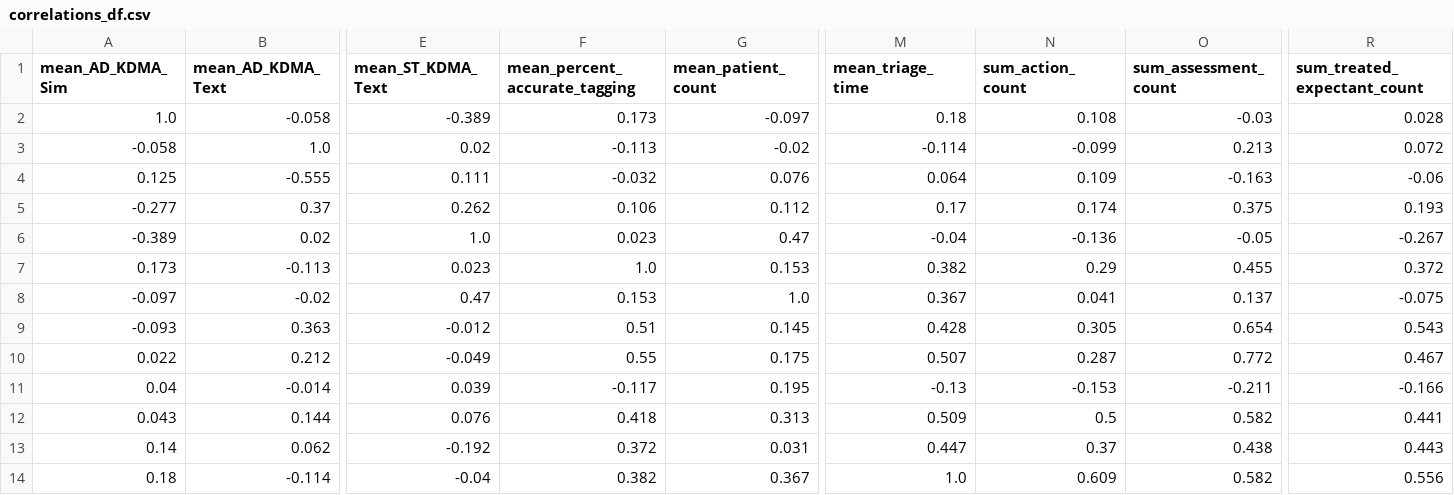
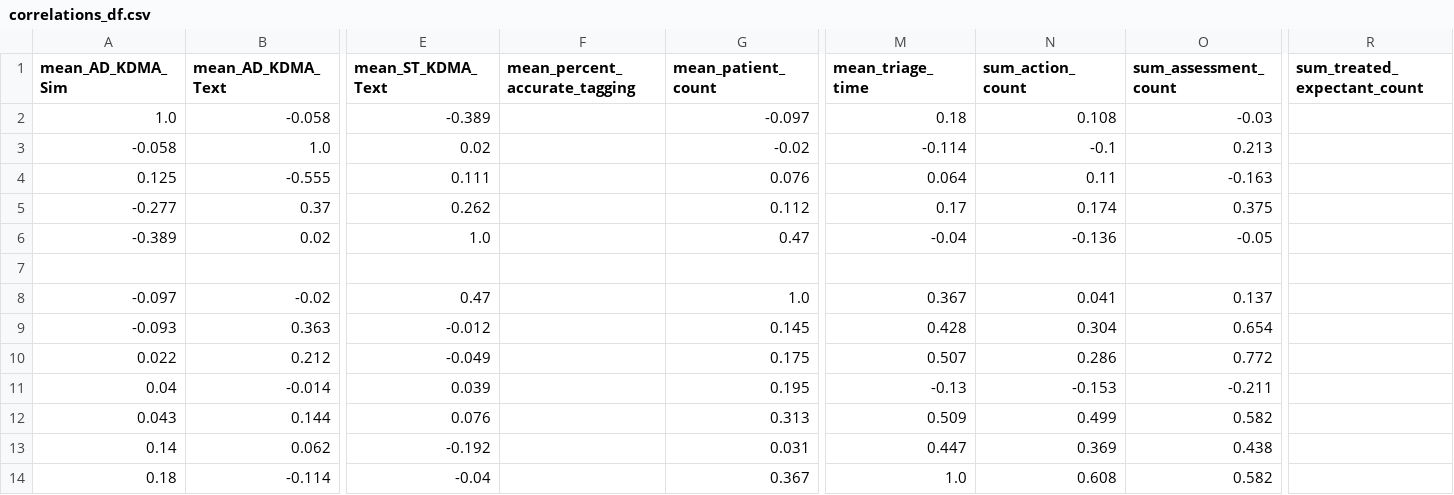
Before and after one commit to dbabbitt/itm-analysis-reporting-1, a CSV file: saves/csv/correlations_df.csv, drawn as a sheet; only a part is shown, gaps mark what is left out; rows hold the shown columns only; the diff covers the shown part only; the diff names each change by its address in the sheet, - before the commit and + after, or states it on an @@ line.

```diff
--- a/saves/csv/correlations_df.csv
+++ b/saves/csv/correlations_df.csv
-F2 (mean_percent_accurate_tagging): 0.173
+F2 (mean_percent_accurate_tagging): (empty)
-R2 (sum_treated_expectant_count): 0.028
+R2 (sum_treated_expectant_count): (empty)
-F3 (mean_percent_accurate_tagging): -0.113
+F3 (mean_percent_accurate_tagging): (empty)
-N3 (sum_action_count): -0.099
+N3 (sum_action_count): -0.1
-R3 (sum_treated_expectant_count): 0.072
+R3 (sum_treated_expectant_count): (empty)
-F4 (mean_percent_accurate_tagging): -0.032
+F4 (mean_percent_accurate_tagging): (empty)
-N4 (sum_action_count): 0.109
+N4 (sum_action_count): 0.11
-R4 (sum_treated_expectant_count): -0.06
+R4 (sum_treated_expectant_count): (empty)
-F5 (mean_percent_accurate_tagging): 0.106
+F5 (mean_percent_accurate_tagging): (empty)
-R5 (sum_treated_expectant_count): 0.193
+R5 (sum_treated_expectant_count): (empty)
-F6 (mean_percent_accurate_tagging): 0.023
+F6 (mean_percent_accurate_tagging): (empty)
-R6 (sum_treated_expectant_count): -0.267
+R6 (sum_treated_expectant_count): (empty)
-row 7: 0.173 | -0.113 | 0.023 | 1.0 | 0.153 | 0.382 | 0.29 | 0.455 | 0.372
+row 7: (empty)
-F8 (mean_percent_accurate_tagging): 0.153
+F8 (mean_percent_accurate_tagging): (empty)
-R8 (sum_treated_expectant_count): -0.075
+R8 (sum_treated_expectant_count): (empty)
-F9 (mean_percent_accurate_tagging): 0.51
+F9 (mean_percent_accurate_tagging): (empty)
-N9 (sum_action_count): 0.305
+N9 (sum_action_count): 0.304
-R9 (sum_treated_expectant_count): 0.543
+R9 (sum_treated_expectant_count): (empty)
-F10 (mean_percent_accurate_tagging): 0.55
+F10 (mean_percent_accurate_tagging): (empty)
-N10 (sum_action_count): 0.287
+N10 (sum_action_count): 0.286
-R10 (sum_treated_expectant_count): 0.467
+R10 (sum_treated_expectant_count): (empty)
-F11 (mean_percent_accurate_tagging): -0.117
+F11 (mean_percent_accurate_tagging): (empty)
-R11 (sum_treated_expectant_count): -0.166
+R11 (sum_treated_expectant_count): (empty)
-F12 (mean_percent_accurate_tagging): 0.418
+F12 (mean_percent_accurate_tagging): (empty)
-N12 (sum_action_count): 0.5
+N12 (sum_action_count): 0.499
-R12 (sum_treated_expectant_count): 0.441
+R12 (sum_treated_expectant_count): (empty)
-F13 (mean_percent_accurate_tagging): 0.372
+F13 (mean_percent_accurate_tagging): (empty)
-N13 (sum_action_count): 0.37
+N13 (sum_action_count): 0.369
-R13 (sum_treated_expectant_count): 0.443
+R13 (sum_treated_expectant_count): (empty)
-F14 (mean_percent_accurate_tagging): 0.382
+F14 (mean_percent_accurate_tagging): (empty)
-N14 (sum_action_count): 0.609
+N14 (sum_action_count): 0.608
-R14 (sum_treated_expectant_count): 0.556
+R14 (sum_treated_expectant_count): (empty)
```
Also changed, not shown: 1 removed row and 21 edited cells elsewhere in this file, saves/csv/description_df.csv, saves/csv/truncated_anova_df.csv, 4 other files.
